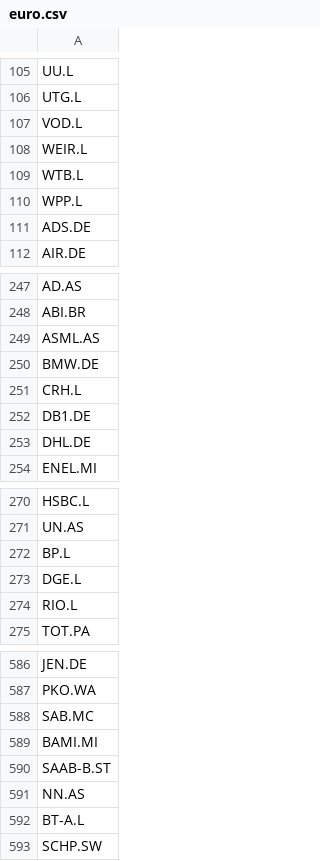
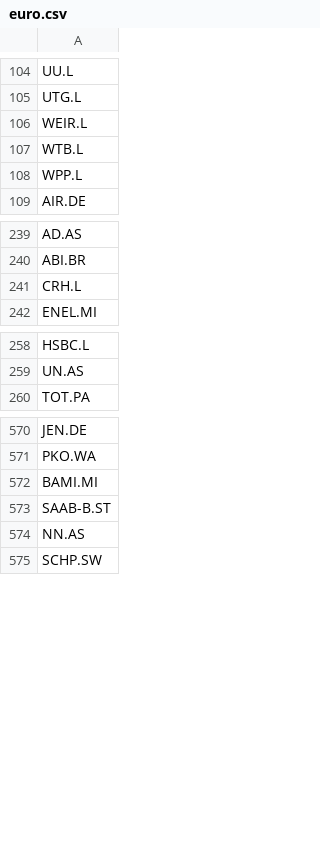
Before and after one commit to Rojhak/stock_scanner, a CSV file: leader_scan/resources/euro.csv, drawn as a sheet; only a part is shown, gaps mark what is left out; the diff covers the shown part only; the diff names each change by its address in the sheet, - before the commit and + after, or states it on an @@ line.

```diff
--- a/leader_scan/resources/euro.csv
+++ b/leader_scan/resources/euro.csv
-row 107: VOD.L
-row 111: ADS.DE
-row 249: ASML.AS
-row 250: BMW.DE
-row 252: DB1.DE
-row 253: DHL.DE
-row 272: BP.L
-row 273: DGE.L
-row 274: RIO.L
-row 588: SAB.MC
-row 592: BT-A.L
```
Also changed, not shown: 7 removed rows elsewhere in this file, 4 other files.
